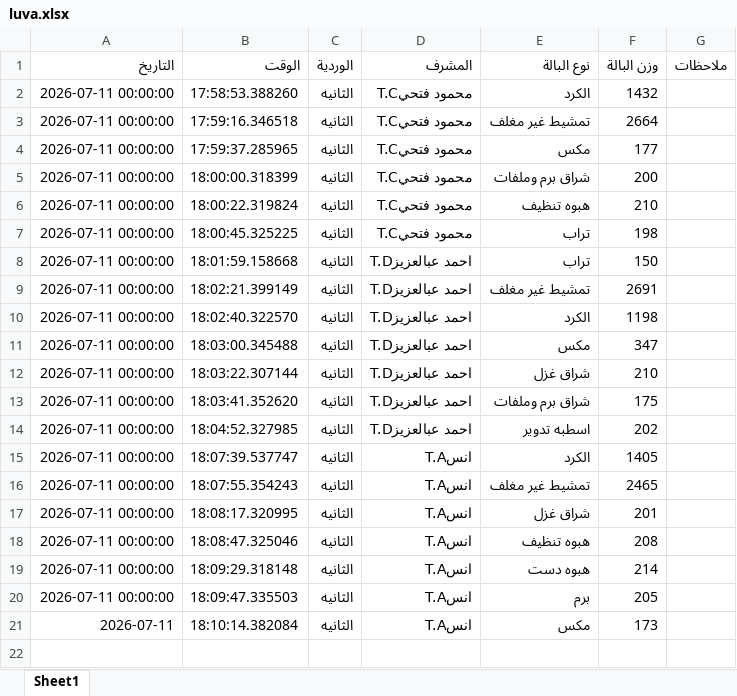
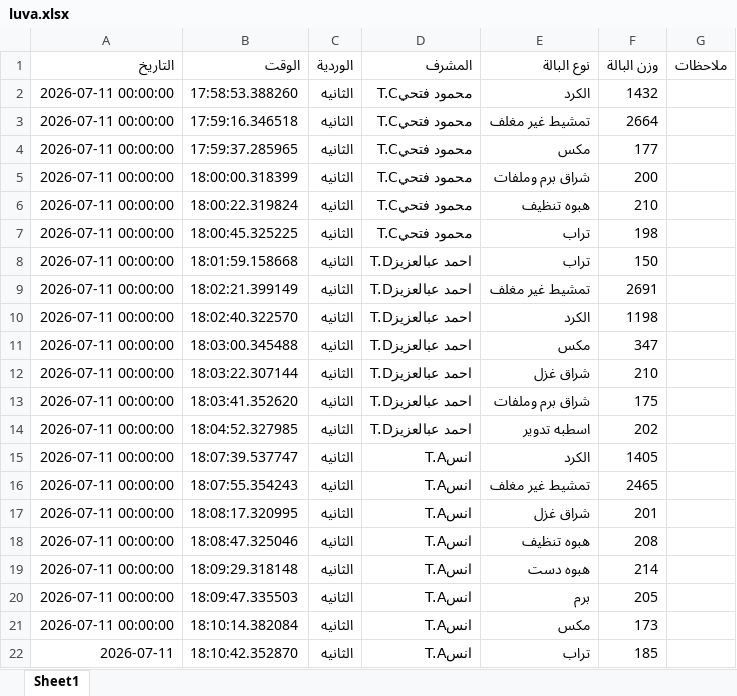
Before and after one commit to mahmedabdallh123/BELYARN, an Excel workbook: luva.xlsx, sheet Sheet1, drawn as a sheet; values as stored, in another font and other column widths than the file's, no borders; the diff names each change by its address in the sheet, - before the commit and + after, or states it on an @@ line.

Commit message:
تحديث

```diff
--- a/luva.xlsx (sheet Sheet1)
+++ b/luva.xlsx (sheet Sheet1)
-A21 (التاريخ): 2026-07-11
+A21 (التاريخ): 2026-07-11 00:00:00
+row 22: 2026-07-11 | 18:10:42.352870 | الثانيه | انسT.A | تراب | 185
```
